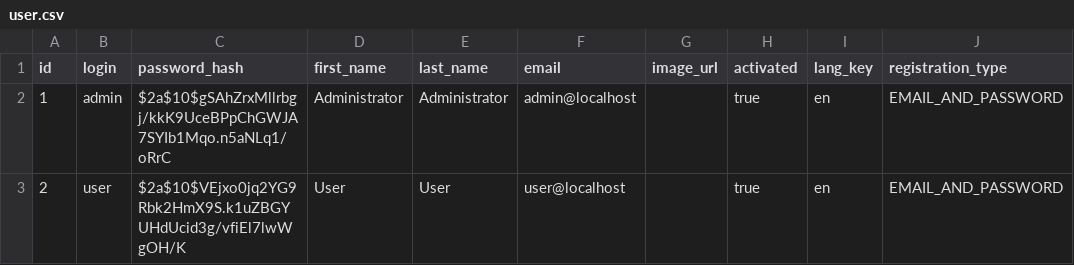
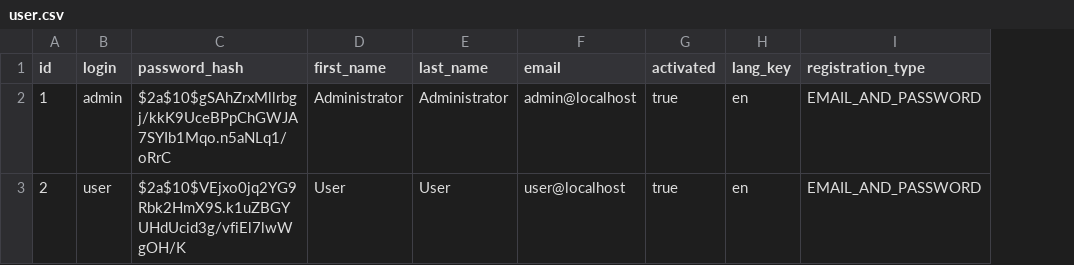
Before and after one commit to konstde00/todo_app_be, a CSV file: src/main/resources/config/liquibase/data/user.csv, drawn as a sheet; only a part is shown; the diff names each change by its address in the sheet, - before the commit and + after, or states it on an @@ line.

```diff
--- a/src/main/resources/config/liquibase/data/user.csv
+++ b/src/main/resources/config/liquibase/data/user.csv
-column G (image_url), empty
```
Also changed, not shown: 36 other files.
